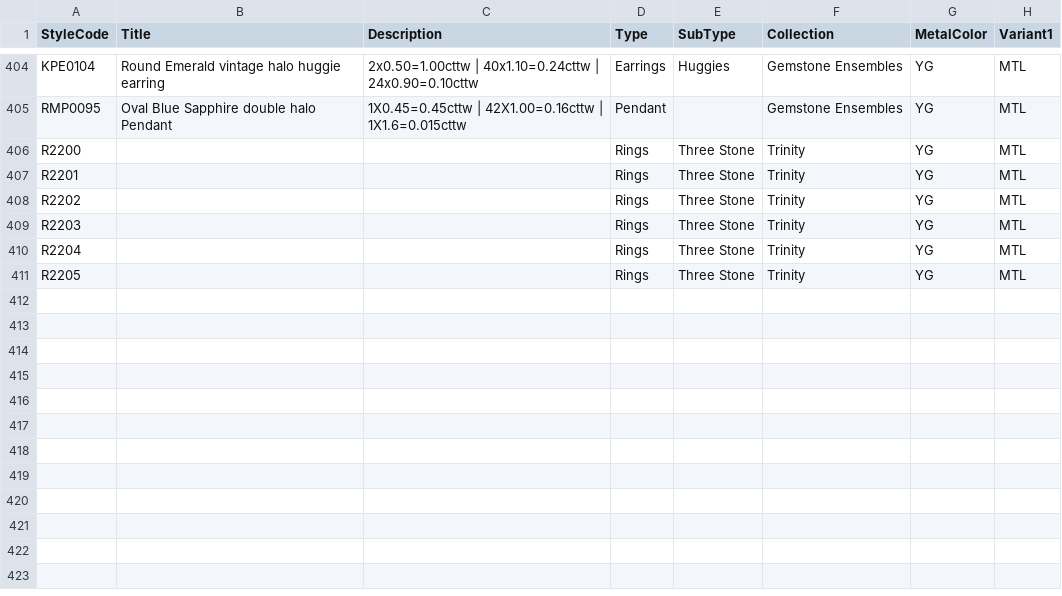
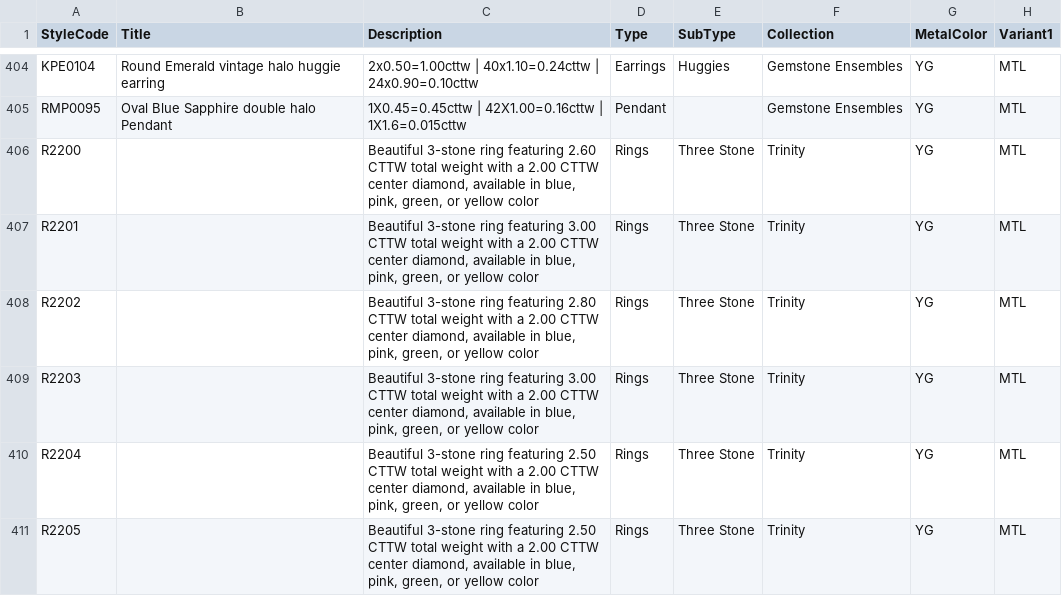
Before and after one commit to niravpmehta/jewelry-data, a CSV file: styles.csv, drawn as a sheet; only a part is shown, gaps mark what is left out; the diff names each change by its address in the sheet, - before the commit and + after, or states it on an @@ line.

Commit message:
Sync styles.csv

```diff
--- a/styles.csv
+++ b/styles.csv
-C406 (Description): (empty)
+C406 (Description): Beautiful 3-stone ring featuring 2.60 CTTW total weight with a 2.00 CTTW center diamond, available in blue, pink, green, or yellow color
-C407 (Description): (empty)
+C407 (Description): Beautiful 3-stone ring featuring 3.00 CTTW total weight with a 2.00 CTTW center diamond, available in blue, pink, green, or yellow color
-C408 (Description): (empty)
+C408 (Description): Beautiful 3-stone ring featuring 2.80 CTTW total weight with a 2.00 CTTW center diamond, available in blue, pink, green, or yellow color
-C409 (Description): (empty)
+C409 (Description): Beautiful 3-stone ring featuring 3.00 CTTW total weight with a 2.00 CTTW center diamond, available in blue, pink, green, or yellow color
-C410:C411 (Description): (empty)
+C410:C411 (Description): Beautiful 3-stone ring featuring 2.50 CTTW total weight with a 2.00 CTTW center diamond, available in blue, pink, green, or yellow color
```
